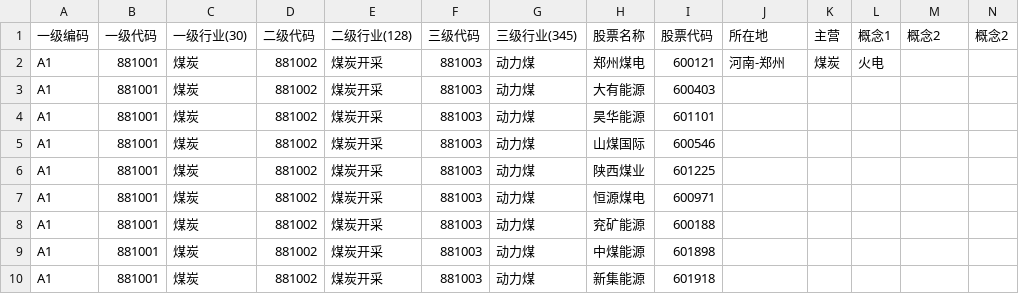
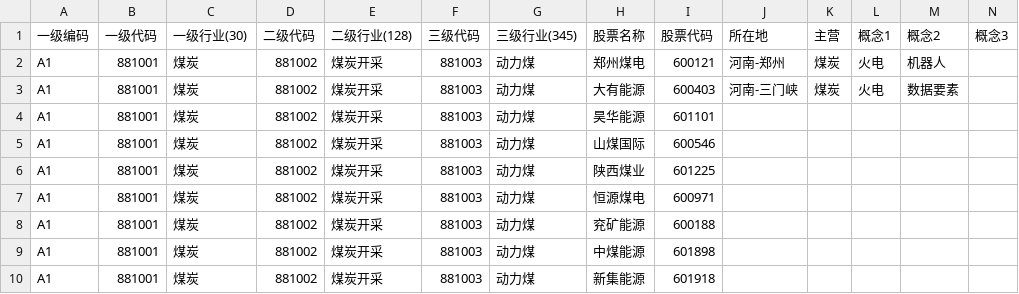
Before and after one commit to chaoren399/tongdaxinxifen, a CSV file: data/通达信一级二级三级行业汇总20261007 - 副本.csv, drawn as a sheet; only a part is shown.

```diff
--- a/data/通达信一级二级三级行业汇总20261007 - 副本.csv
+++ b/data/通达信一级二级三级行业汇总20261007 - 副本.csv
@@ -1,4 +1,4 @@
-一级编码,一级代码,一级行业(30),二级代码,二级行业(128),三级代码,三级行业(345),股票名称,股票代码,所在地,主营,概念1,概念2,概念2
-A1,881001,煤炭,881002,煤炭开采,881003,动力煤,郑州煤电,600121,河南-郑州,煤炭,火电,,
-A1,881001,煤炭,881002,煤炭开采,881003,动力煤,大有能源,600403,,,,,
+一级编码,一级代码,一级行业(30),二级代码,二级行业(128),三级代码,三级行业(345),股票名称,股票代码,所在地,主营,概念1,概念2,概念3
+A1,881001,煤炭,881002,煤炭开采,881003,动力煤,郑州煤电,600121,河南-郑州,煤炭,火电,机器人,
+A1,881001,煤炭,881002,煤炭开采,881003,动力煤,大有能源,600403,河南-三门峡,煤炭,火电,数据要素,
 A1,881001,煤炭,881002,煤炭开采,881003,动力煤,昊华能源,601101,,,,,
```
Also changed, not shown: 15 other files.
